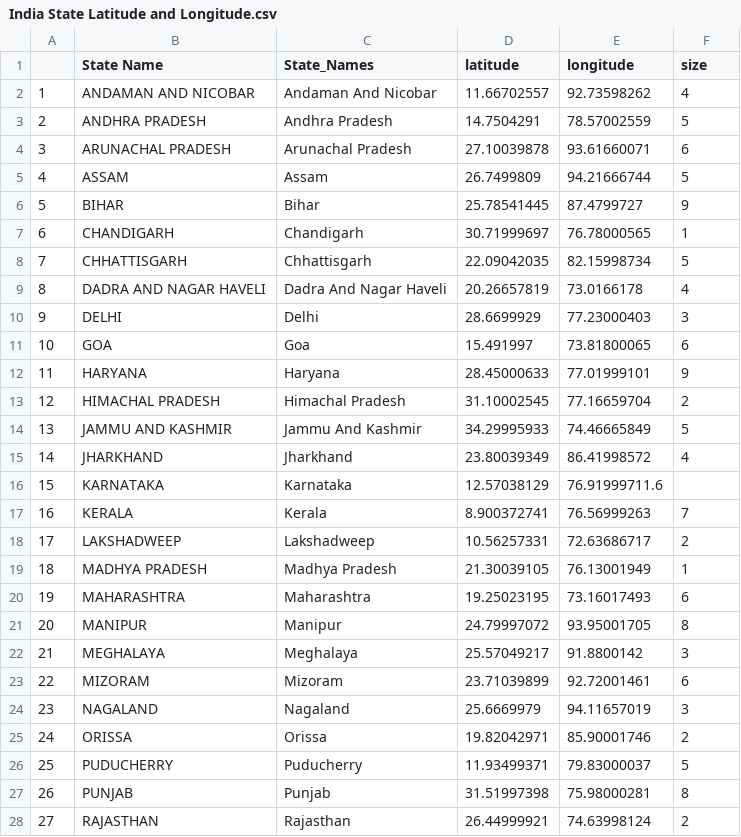
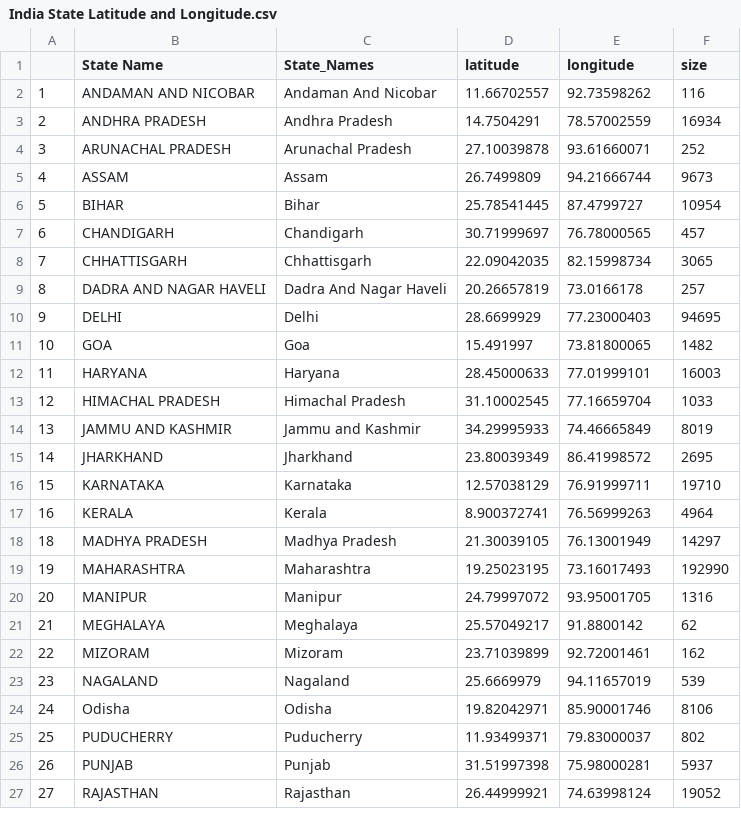
Before and after one commit to leenapatil14/Udacity_Data_Science_Nanodegree_Repo, a CSV file: COVID_India/flask_project/web_app/data/India State Latitude and Longitude.csv, drawn as a sheet; only a part is shown; the diff covers the shown part only.

Commit message:
Update India State Latitude and Longitude.csv

```diff
--- a/COVID_India/flask_project/web_app/data/India State Latitude and Longitude.csv
+++ b/COVID_India/flask_project/web_app/data/India State Latitude and Longitude.csv
@@ -1,28 +1,27 @@
 ,State Name,State_Names,latitude,longitude,size
-1,ANDAMAN AND NICOBAR    ,Andaman And Nicobar    ,11.66702557,92.73598262,4
-2,ANDHRA PRADESH     ,Andhra Pradesh     ,14.7504291,78.57002559,5
-3,ARUNACHAL PRADESH    ,Arunachal Pradesh    ,27.10039878,93.61660071,6
-4,ASSAM    ,Assam    ,26.7499809,94.21666744,5
-5,BIHAR    ,Bihar    ,25.78541445,87.4799727,9
-6,CHANDIGARH    ,Chandigarh    ,30.71999697,76.78000565,1
-7,CHHATTISGARH    ,Chhattisgarh    ,22.09042035,82.15998734,5
-8,DADRA AND NAGAR HAVELI     ,Dadra And Nagar Haveli     ,20.26657819,73.0166178,4
-9,DELHI    ,Delhi    ,28.6699929,77.23000403,3
-10,GOA    ,Goa    ,15.491997,73.81800065,6
-11,HARYANA     ,Haryana     ,28.45000633,77.01999101,9
-12,HIMACHAL PRADESH    ,Himachal Pradesh    ,31.10002545,77.16659704,2
-13,JAMMU AND KASHMIR    ,Jammu And Kashmir    ,34.29995933,74.46665849,5
-14,JHARKHAND    ,Jharkhand    ,23.80039349,86.41998572,4
-15,KARNATAKA     ,Karnataka     ,12.57038129,76.91999711.6
-16,KERALA    ,Kerala    ,8.900372741,76.56999263,7
-17,LAKSHADWEEP    ,Lakshadweep    ,10.56257331,72.63686717,2
-18,MADHYA PRADESH    ,Madhya Pradesh    ,21.30039105,76.13001949,1
-19,MAHARASHTRA     ,Maharashtra     ,19.25023195,73.16017493,6
-20,MANIPUR    ,Manipur    ,24.79997072,93.95001705,8
-21,MEGHALAYA    ,Meghalaya    ,25.57049217,91.8800142,3
-22,MIZORAM    ,Mizoram    ,23.71039899,92.72001461,6
-23,NAGALAND    ,Nagaland    ,25.6669979,94.11657019,3
-24,ORISSA    ,Orissa    ,19.82042971,85.90001746,2
-25,PUDUCHERRY    ,Puducherry    ,11.93499371,79.83000037,5
-26,PUNJAB    ,Punjab    ,31.51997398,75.98000281,8
-27,RAJASTHAN     ,Rajasthan     ,26.44999921,74.63998124,2
+1,ANDAMAN AND NICOBAR    ,Andaman And Nicobar    ,11.66702557,92.73598262,116
+2,ANDHRA PRADESH     ,Andhra Pradesh     ,14.7504291,78.57002559,16934
+3,ARUNACHAL PRADESH    ,Arunachal Pradesh    ,27.10039878,93.61660071,252
+4,ASSAM    ,Assam    ,26.7499809,94.21666744,9673
+5,BIHAR    ,Bihar    ,25.78541445,87.4799727,10954
+6,CHANDIGARH    ,Chandigarh    ,30.71999697,76.78000565,457
+7,CHHATTISGARH    ,Chhattisgarh    ,22.09042035,82.15998734,3065
+8,DADRA AND NAGAR HAVELI     ,Dadra And Nagar Haveli     ,20.26657819,73.0166178,257
+9,DELHI    ,Delhi    ,28.6699929,77.23000403,94695
+10,GOA    ,Goa    ,15.491997,73.81800065,1482
+11,HARYANA     ,Haryana     ,28.45000633,77.01999101,16003
+12,HIMACHAL PRADESH    ,Himachal Pradesh    ,31.10002545,77.16659704,1033
+13,JAMMU AND KASHMIR    ,Jammu and Kashmir    ,34.29995933,74.46665849,8019
+14,JHARKHAND    ,Jharkhand    ,23.80039349,86.41998572,2695
+15,KARNATAKA     ,Karnataka     ,12.57038129,76.91999711,19710
+16,KERALA    ,Kerala    ,8.900372741,76.56999263,4964
+18,MADHYA PRADESH    ,Madhya Pradesh    ,21.30039105,76.13001949,14297
+19,MAHARASHTRA     ,Maharashtra     ,19.25023195,73.16017493,192990
+20,MANIPUR    ,Manipur    ,24.79997072,93.95001705,1316
+21,MEGHALAYA    ,Meghalaya    ,25.57049217,91.8800142,62
+22,MIZORAM    ,Mizoram    ,23.71039899,92.72001461,162
+23,NAGALAND    ,Nagaland    ,25.6669979,94.11657019,539
+24,Odisha    ,Odisha    ,19.82042971,85.90001746,8106
+25,PUDUCHERRY    ,Puducherry    ,11.93499371,79.83000037,802
+26,PUNJAB    ,Punjab    ,31.51997398,75.98000281,5937
+27,RAJASTHAN     ,Rajasthan     ,26.44999921,74.63998124,19052
```
Also changed, not shown: 1 added row and 12 edited cells elsewhere in this file.
